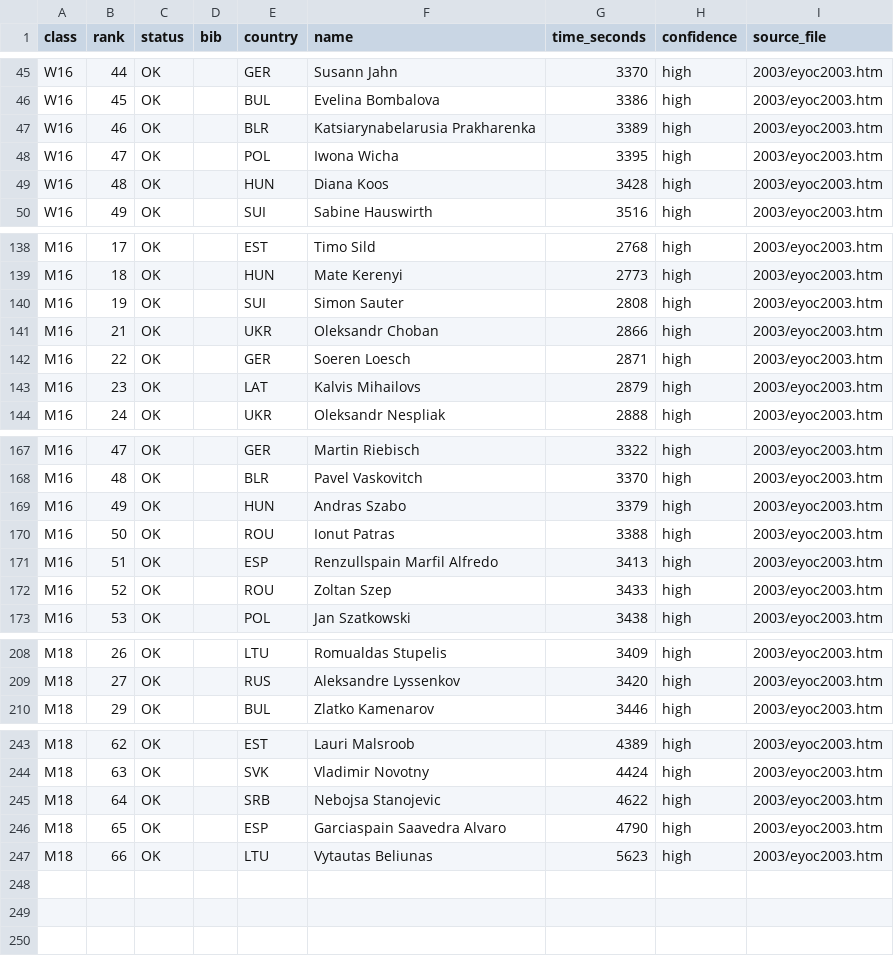
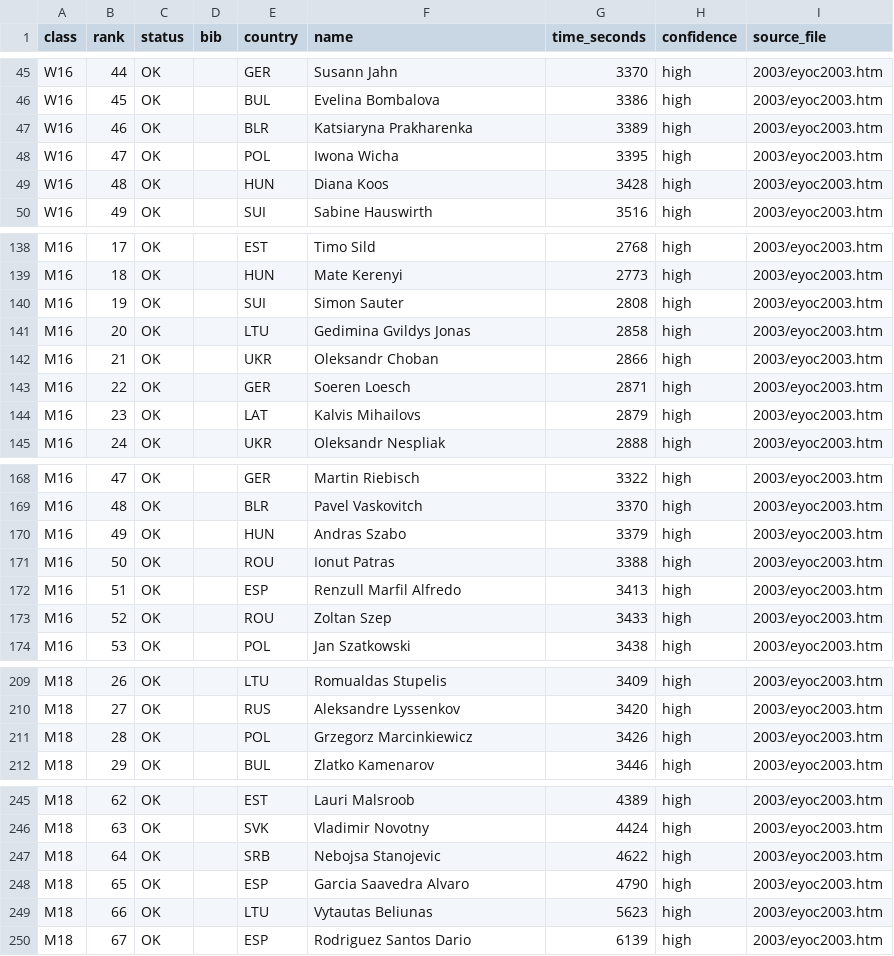
Before and after one commit to klemenkenda/eyoc-archive, a CSV file: results/2003/long.csv, drawn as a sheet; only a part is shown, gaps mark what is left out; the diff covers the shown part only.

```diff
--- a/results/2003/long.csv
+++ b/results/2003/long.csv
@@ -46,3 +46,3 @@ W16,44,OK,,GER,Susann Jahn,3370,high,2003/eyoc2003.htm
 W16,45,OK,,BUL,Evelina Bombalova,3386,high,2003/eyoc2003.htm
-W16,46,OK,,BLR,Katsiarynabelarusia Prakharenka,3389,high,2003/eyoc2003.htm
+W16,46,OK,,BLR,Katsiaryna Prakharenka,3389,high,2003/eyoc2003.htm
 W16,47,OK,,POL,Iwona Wicha,3395,high,2003/eyoc2003.htm
@@ -140,2 +140,3 @@ M16,18,OK,,HUN,Mate Kerenyi,2773,high,2003/eyoc2003.htm
 M16,19,OK,,SUI,Simon Sauter,2808,high,2003/eyoc2003.htm
+M16,20,OK,,LTU,Gedimina Gvildys Jonas,2858,high,2003/eyoc2003.htm
 M16,21,OK,,UKR,Oleksandr Choban,2866,high,2003/eyoc2003.htm
@@ -170,3 +171,3 @@ M16,49,OK,,HUN,Andras Szabo,3379,high,2003/eyoc2003.htm
 M16,50,OK,,ROU,Ionut Patras,3388,high,2003/eyoc2003.htm
-M16,51,OK,,ESP,Renzullspain Marfil Alfredo,3413,high,2003/eyoc2003.htm
+M16,51,OK,,ESP,Renzull Marfil Alfredo,3413,high,2003/eyoc2003.htm
 M16,52,OK,,ROU,Zoltan Szep,3433,high,2003/eyoc2003.htm
@@ -209,2 +210,3 @@ M18,26,OK,,LTU,Romualdas Stupelis,3409,high,2003/eyoc2003.htm
 M18,27,OK,,RUS,Aleksandre Lyssenkov,3420,high,2003/eyoc2003.htm
+M18,28,OK,,POL,Grzegorz Marcinkiewicz,3426,high,2003/eyoc2003.htm
 M18,29,OK,,BUL,Zlatko Kamenarov,3446,high,2003/eyoc2003.htm
@@ -245,3 +247,4 @@ M18,63,OK,,SVK,Vladimir Novotny,4424,high,2003/eyoc2003.htm
 M18,64,OK,,SRB,Nebojsa Stanojevic,4622,high,2003/eyoc2003.htm
-M18,65,OK,,ESP,Garciaspain Saavedra Alvaro,4790,high,2003/eyoc2003.htm
+M18,65,OK,,ESP,Garcia Saavedra Alvaro,4790,high,2003/eyoc2003.htm
 M18,66,OK,,LTU,Vytautas Beliunas,5623,high,2003/eyoc2003.htm
+M18,67,OK,,ESP,Rodriguez Santos Dario,6139,high,2003/eyoc2003.htm
```
Also changed, not shown: 1 edited cell elsewhere in this file, results/2003/sprint.csv, results/2006/long.csv, 9 other files.
